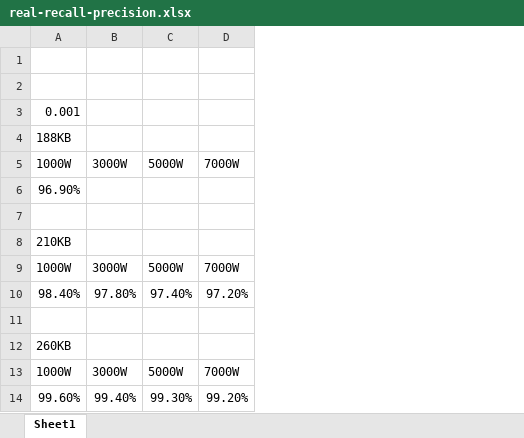
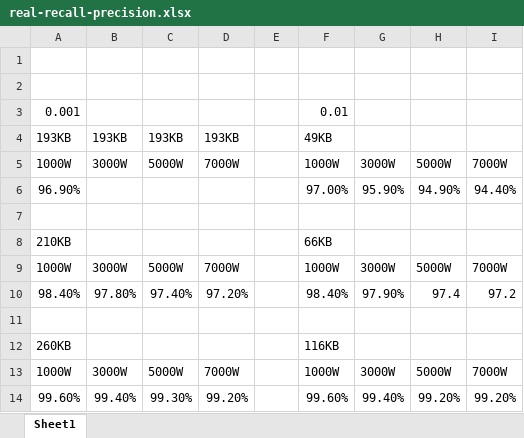
Before and after one commit to danielwdyqq/low_frequency, an Excel workbook: result/real-recall-precision.xlsx, sheet Sheet1, drawn as a sheet; values as stored, in another font and other column widths than the file's, no borders; removed rows and columns are numbered as before the commit, all else as after; the diff names each change by its address in the sheet, - before the commit and + after, or states it on an @@ line.

```diff
--- a/result/real-recall-precision.xlsx (sheet Sheet1)
+++ b/result/real-recall-precision.xlsx (sheet Sheet1)
+column E, empty
+column F, row 3: 0.01; rows 5-14: 1000W | 97.00% |  | 66KB | 1000W | 98.40% |  | 116KB | 1000W | 99.60%
+column G, rows 5-14: 3000W | 95.90% |  |  | 3000W | 97.90% |  |  | 3000W | 99.40%
+column H, rows 5-14: 5000W | 94.90% |  |  | 5000W | 97.4 |  |  | 5000W | 99.20%
+column I, rows 5-14: 7000W | 94.40% |  |  | 7000W | 97.2 |  |  | 7000W | 99.20%
-row 4: 188KB
+row 4: 193KB | 193KB | 193KB | 193KB |  | 49KB
```
Also changed, not shown: 6 other files.
